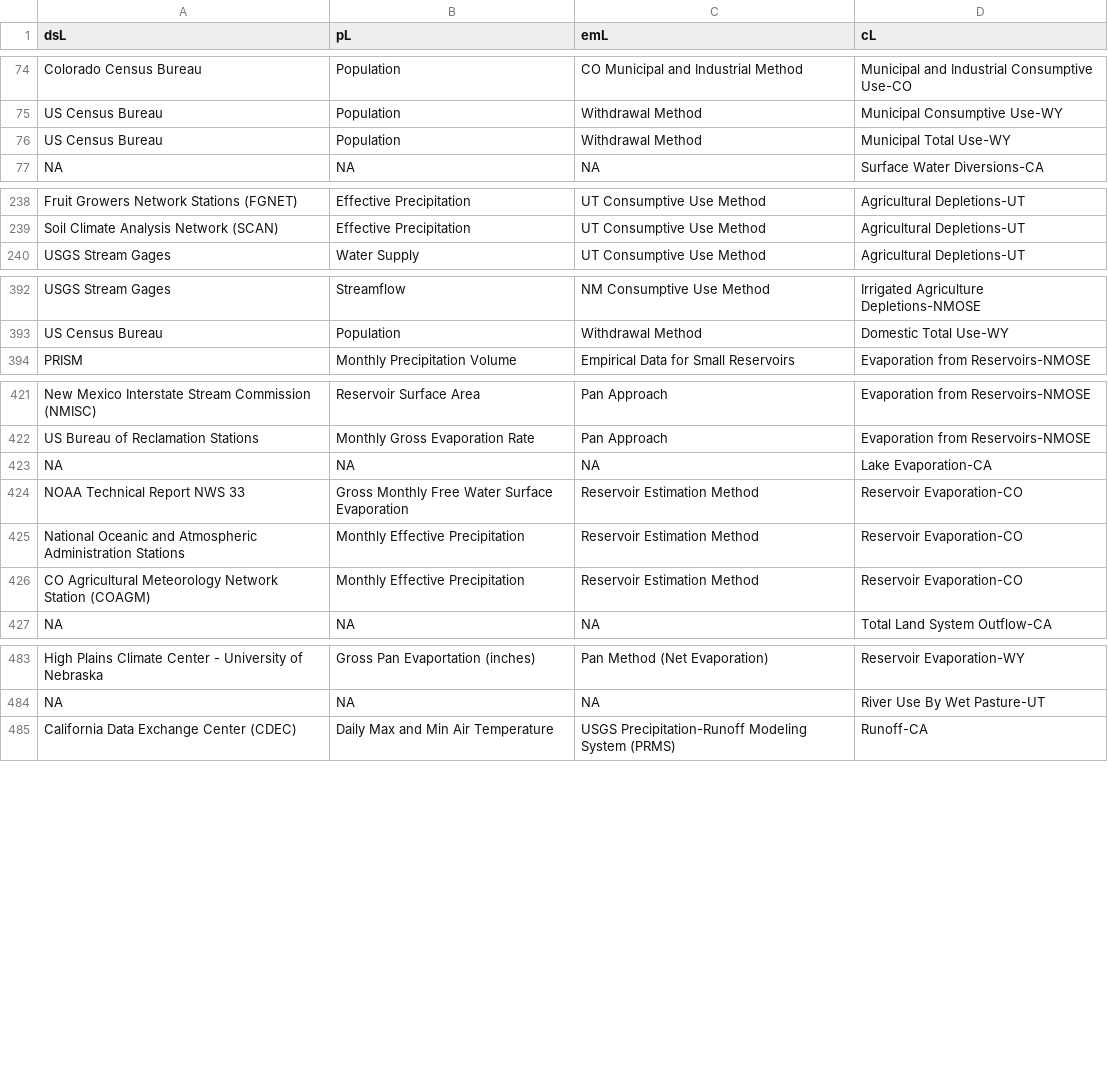
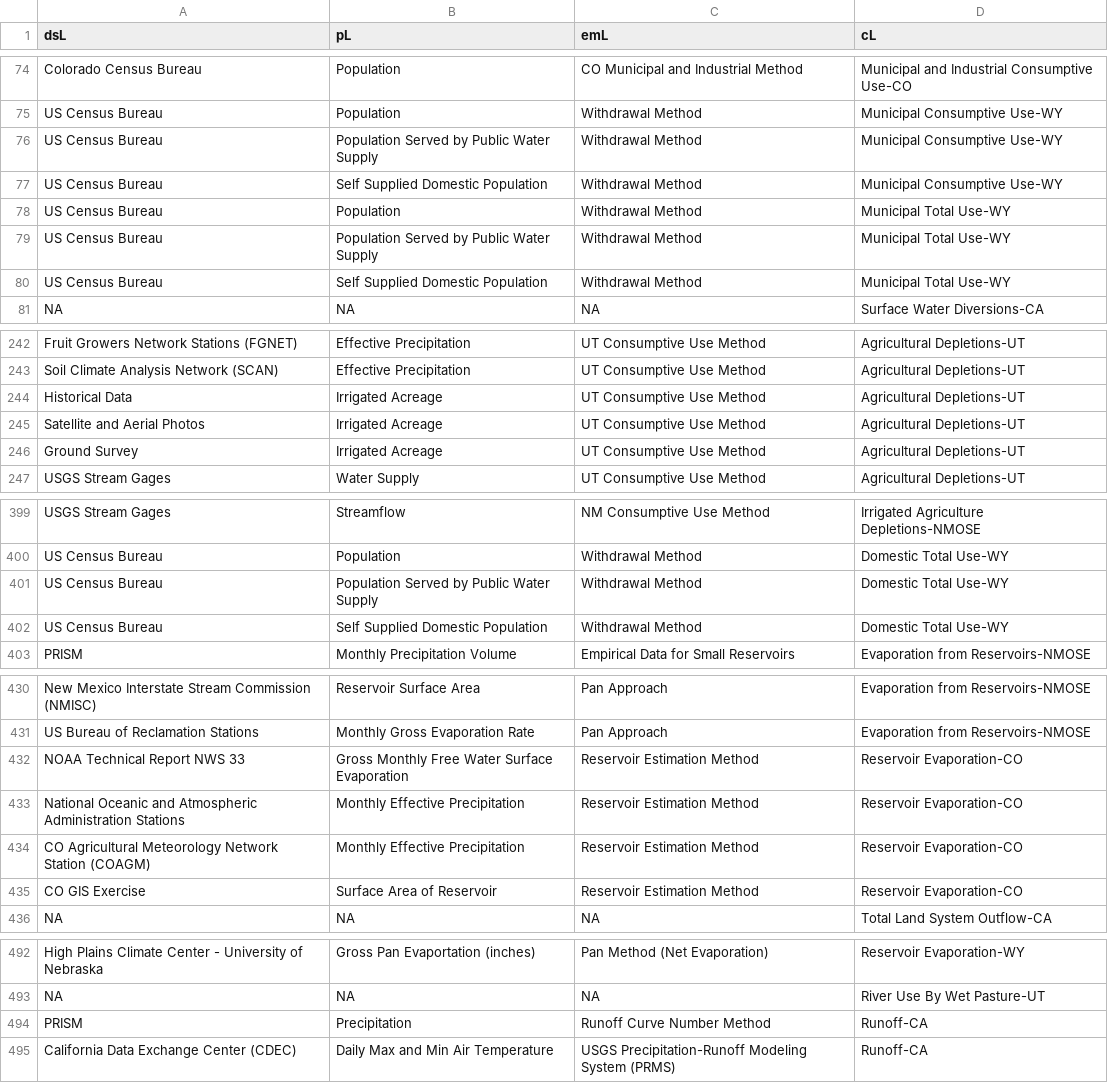
Before and after one commit to internetofwater/WaterBudgetFramework, a CSV file: water_budget_webapp_pierre/www/df_data_source2.csv, drawn as a sheet; only a part is shown, gaps mark what is left out; the diff covers the shown part only.

```diff
--- a/water_budget_webapp_pierre/www/df_data_source2.csv
+++ b/water_budget_webapp_pierre/www/df_data_source2.csv
@@ -75,3 +75,7 @@ Colorado Census Bureau,Population,CO Municipal and Industrial Method,Municipal a
 US Census Bureau,Population,Withdrawal Method,Municipal Consumptive Use-WY
+US Census Bureau,Population Served by Public Water Supply,Withdrawal Method,Municipal Consumptive Use-WY
+US Census Bureau,Self Supplied Domestic Population,Withdrawal Method,Municipal Consumptive Use-WY
 US Census Bureau,Population,Withdrawal Method,Municipal Total Use-WY
+US Census Bureau,Population Served by Public Water Supply,Withdrawal Method,Municipal Total Use-WY
+US Census Bureau,Self Supplied Domestic Population,Withdrawal Method,Municipal Total Use-WY
 NA,NA,NA,Surface Water Diversions-CA
@@ -239,2 +243,5 @@ Fruit Growers Network Stations (FGNET),Effective Precipitation,UT Consumptive Us
 Soil Climate Analysis Network (SCAN),Effective Precipitation,UT Consumptive Use Method,Agricultural Depletions-UT
+Historical Data,Irrigated Acreage,UT Consumptive Use Method,Agricultural Depletions-UT
+Satellite and Aerial Photos,Irrigated Acreage,UT Consumptive Use Method,Agricultural Depletions-UT
+Ground Survey,Irrigated Acreage,UT Consumptive Use Method,Agricultural Depletions-UT
 USGS Stream Gages,Water Supply,UT Consumptive Use Method,Agricultural Depletions-UT
@@ -393,2 +400,4 @@ USGS Stream Gages,Streamflow,NM Consumptive Use Method,Irrigated Agriculture Dep
 US Census Bureau,Population,Withdrawal Method,Domestic Total Use-WY
+US Census Bureau,Population Served by Public Water Supply,Withdrawal Method,Domestic Total Use-WY
+US Census Bureau,Self Supplied Domestic Population,Withdrawal Method,Domestic Total Use-WY
 PRISM,Monthly Precipitation Volume,Empirical Data for Small Reservoirs,Evaporation from Reservoirs-NMOSE
@@ -422,3 +431,2 @@ New Mexico Interstate Stream Commission (NMISC),Reservoir Surface Area,Pan Appro
 US Bureau of Reclamation Stations,Monthly Gross Evaporation Rate,Pan Approach,Evaporation from Reservoirs-NMOSE
-NA,NA,NA,Lake Evaporation-CA
 NOAA Technical Report NWS 33,Gross Monthly Free Water Surface Evaporation,Reservoir Estimation Method,Reservoir Evaporation-CO
@@ -426,2 +434,3 @@ National Oceanic and Atmospheric Administration Stations,Monthly Effective Preci
 CO Agricultural Meteorology Network Station (COAGM),Monthly Effective Precipitation,Reservoir Estimation Method,Reservoir Evaporation-CO
+CO GIS Exercise,Surface Area of Reservoir,Reservoir Estimation Method,Reservoir Evaporation-CO
 NA,NA,NA,Total Land System Outflow-CA
@@ -484,2 +493,3 @@ High Plains Climate Center - University of Nebraska,Gross Pan Evaportation (inch
 NA,NA,NA,River Use By Wet Pasture-UT
+PRISM,Precipitation,Runoff Curve Number Method,Runoff-CA
 California Data Exchange Center (CDEC),Daily Max and Min Air Temperature,USGS Precipitation-Runoff Modeling System (PRMS),Runoff-CA
```
Also changed, not shown: 4 added rows and 1 removed row elsewhere in this file, water_budget_webapp_pierre/www/df_component2.csv, water_budget_webapp_pierre/www/df_state2.csv, 5 other files.
